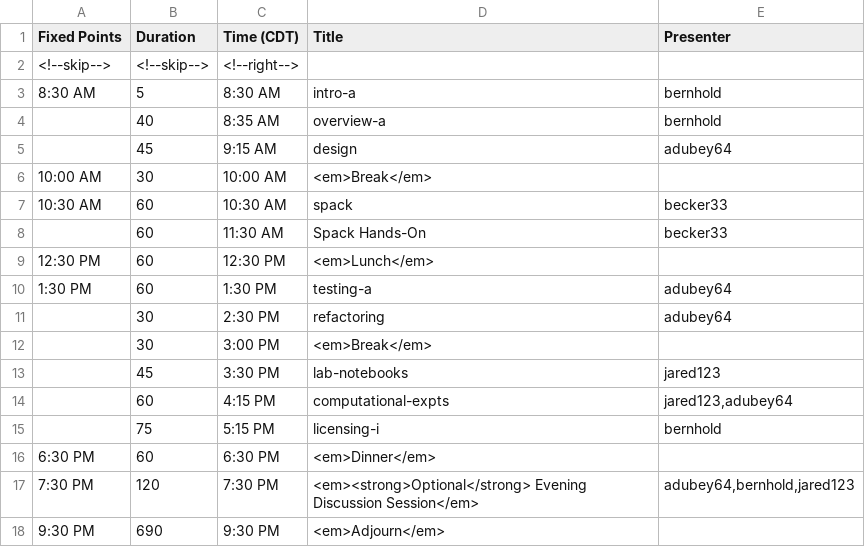
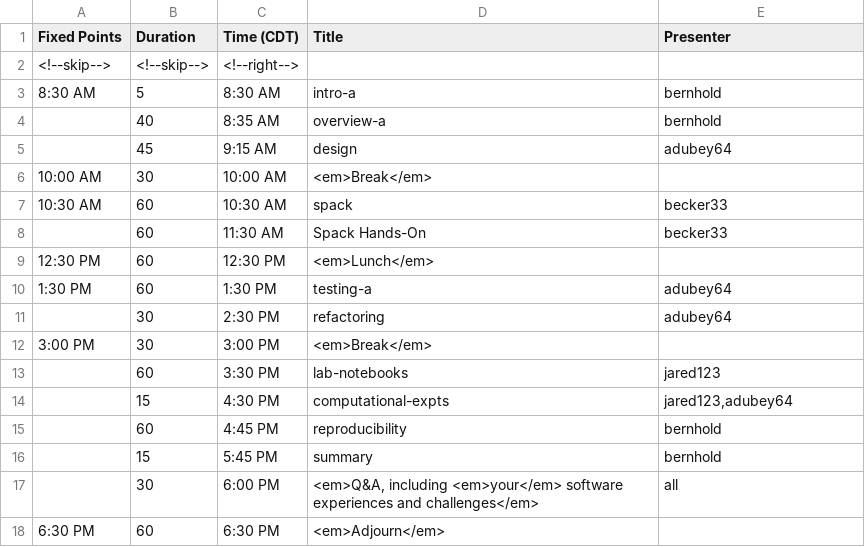
Before and after one commit to bssw-tutorial/bssw-tutorial.github.io, a CSV file: _data/bsswt/2023-08-04-atpesc/agenda.csv, drawn as a sheet.

Commit message:
Update agenda.csv

```diff
--- a/_data/bsswt/2023-08-04-atpesc/agenda.csv
+++ b/_data/bsswt/2023-08-04-atpesc/agenda.csv
@@ -11,8 +11,8 @@ Fixed Points,Duration,Time (CDT),Title,Presenter
 ,30,2:30 PM,refactoring,adubey64
-,30,3:00 PM,<em>Break</em>,
-,45,3:30 PM,lab-notebooks,jared123
-,60,4:15 PM,computational-expts,"jared123,adubey64"
-,75,5:15 PM,licensing-i,bernhold
-6:30 PM,60,6:30 PM,<em>Dinner</em>,
-7:30 PM,120,7:30 PM,<em><strong>Optional</strong> Evening Discussion Session</em>,"adubey64,bernhold,jared123"
-9:30 PM,690,9:30 PM,<em>Adjourn</em>,
+3:00 PM,30,3:00 PM,<em>Break</em>,
+,60,3:30 PM,lab-notebooks,jared123
+,15,4:30 PM,computational-expts,"jared123,adubey64"
+,60,4:45 PM,reproducibility,bernhold
+,15,5:45 PM,summary,bernhold
+,30,6:00 PM,"<em>Q&A, including <em>your</em> software experiences and challenges</em>",all
+6:30 PM,60,6:30 PM,<em>Adjourn</em>,
```
